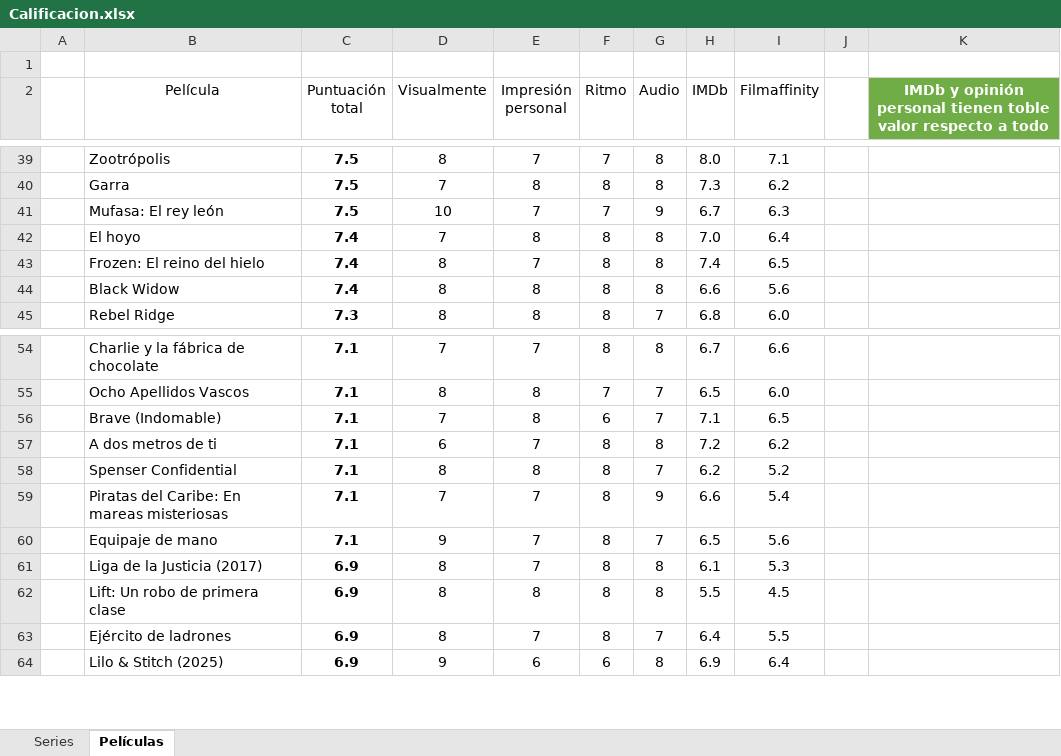
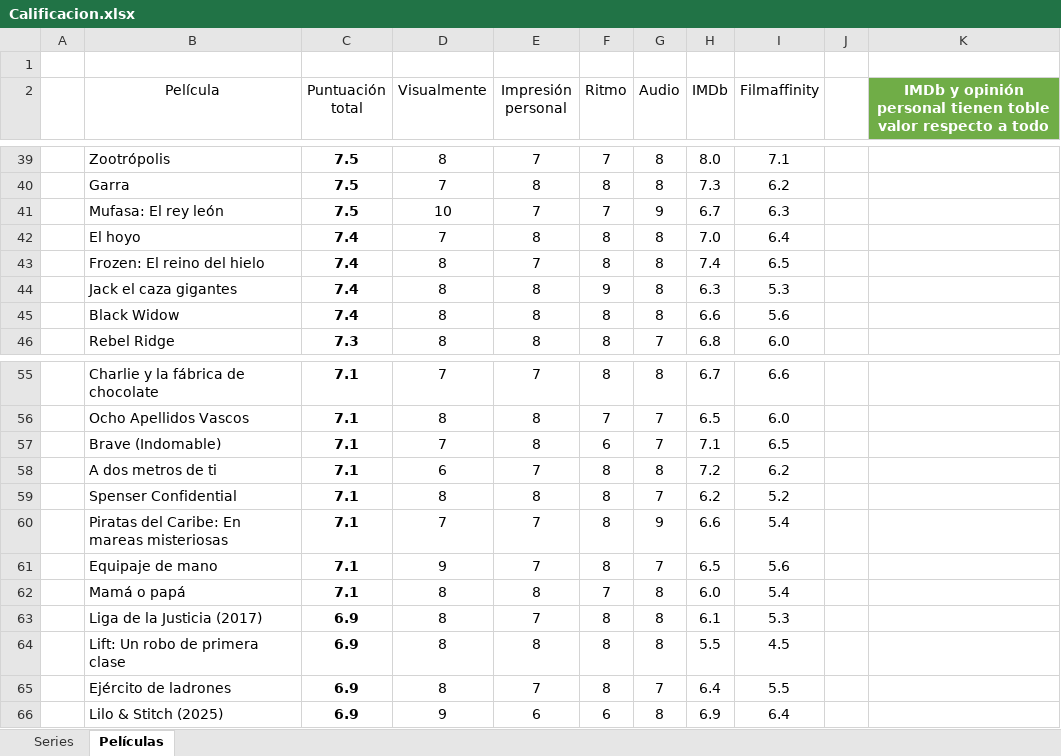
Before and after one commit to jarasa03/Calificacion-de-peliculas-y-series, an Excel workbook: Calificacion.xlsx, sheet Películas, drawn as a sheet; only a part is shown, gaps mark what is left out; values as stored, in another font and other column widths than the file's, no borders; table styles not drawn; the diff names each change by its address in the sheet, - before the commit and + after, or states it on an @@ line.

Commit message:
V. 77 "Jack el caza gigantes" & "Mamá o papá"

```diff
--- a/Calificacion.xlsx (sheet Películas)
+++ b/Calificacion.xlsx (sheet Películas)
+row 44:  | Jack el caza gigantes | 7.4 | 8 | 8 | 9 | 8 | 6.3 | 5.3
+row 62:  | Mamá o papá | 7.1 | 8 | 8 | 7 | 8 | 6.0 | 5.4
```
Also changed, not shown: formulas that keep their value, 1 other file.
